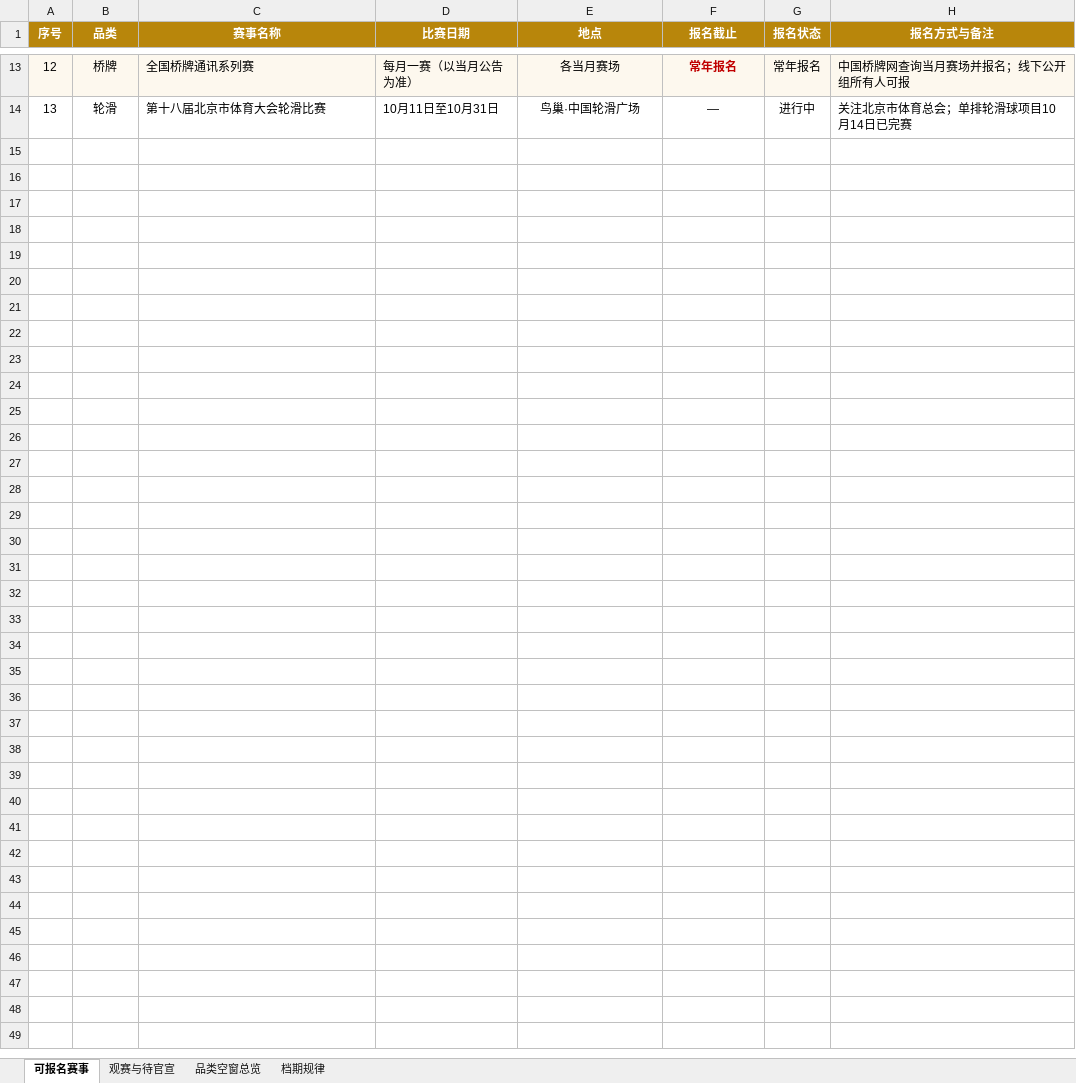
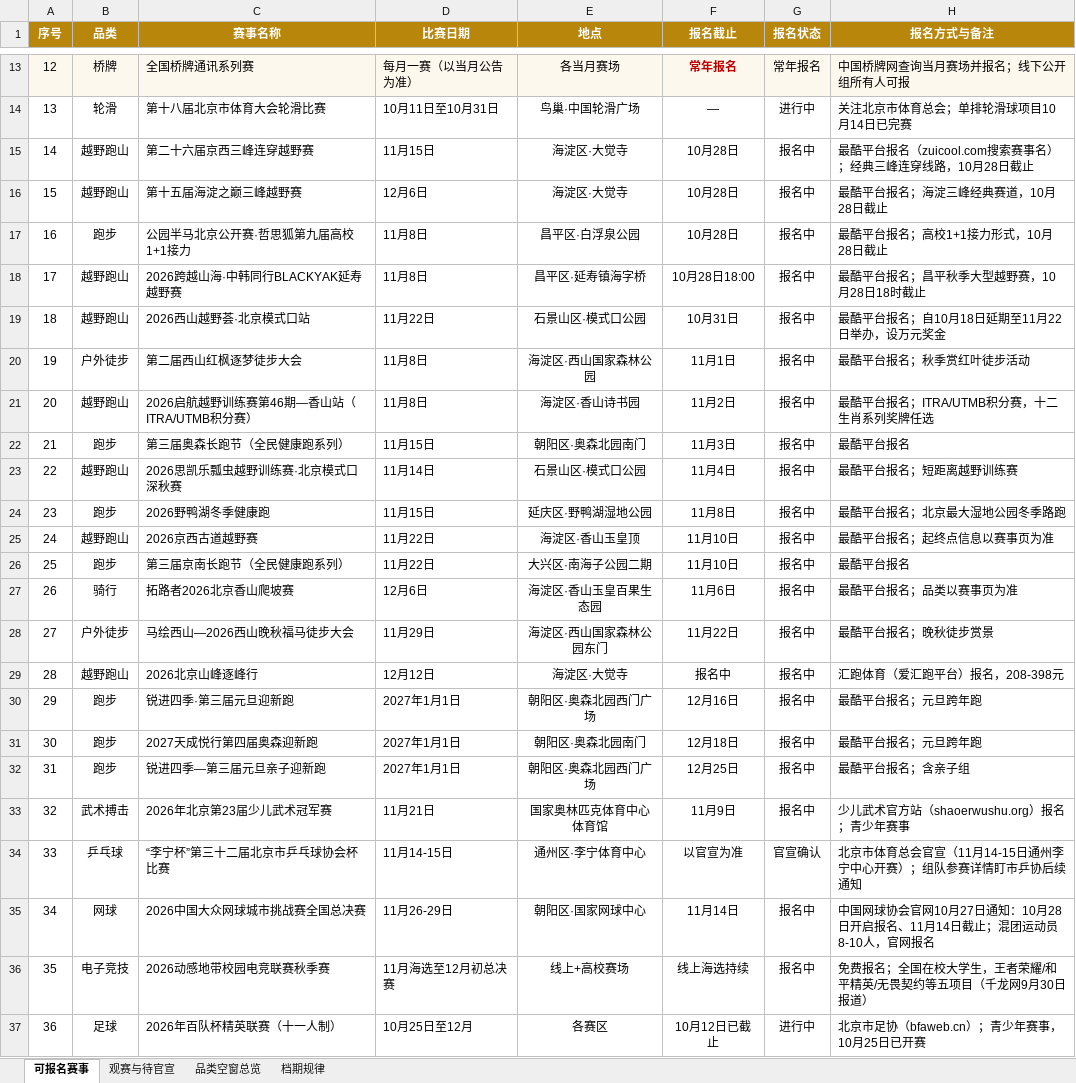
Before and after one commit to dengpao522/Sports-Event-Collection, an Excel workbook: 赛事清单/北京赛事清单_2026年11月至2027春节.xlsx, sheet 可报名赛事, drawn as a sheet; only a part is shown, gaps mark what is left out; values as stored, in another font and other column widths than the file's, no borders; charts and pictures not drawn; the diff names each change by its address in the sheet, - before the commit and + after, or states it on an @@ line.

Commit message:
feat: 北京赛事清单深挖二轮——可报名36场/观赛待官宣21条，补齐春节档与冰雪具体赛
一轮经最酷平台等渠道新增23场可报名+7条待官宣；二轮闭环乒协杯/网球总决赛实锤、确认棋类汇智弈渠道，新增7条观赛待官宣（攀冰/TOP短道速滑/成人冰球/石景山越野滑雪/南山公开赛/什刹海/昆仑决），空窗与档期规律同步修正

```diff
--- a/赛事清单/北京赛事清单_2026年11月至2027春节.xlsx (sheet 可报名赛事)
+++ b/赛事清单/北京赛事清单_2026年11月至2027春节.xlsx (sheet 可报名赛事)
+row 15: 14 | 越野跑山 | 第二十六届京西三峰连穿越野赛 | 11月15日 | 海淀区·大觉寺 | 10月28日 | 报名中 | 最酷平台报名（zuicool.com搜索赛事名）；经典三峰连穿线路，10月28日截止
+row 16: 15 | 越野跑山 | 第十五届海淀之巅三峰越野赛 | 12月6日 | 海淀区·大觉寺 | 10月28日 | 报名中 | 最酷平台报名；海淀三峰经典赛道，10月28日截止
+row 17: 16 | 跑步 | 公园半马北京公开赛·哲思狐第九届高校1+1接力 | 11月8日 | 昌平区·白浮泉公园 | 10月28日 | 报名中 | 最酷平台报名；高校1+1接力形式，10月28日截止
+row 18: 17 | 越野跑山 | 2026跨越山海·中韩同行BLACKYAK延寿越野赛 | 11月8日 | 昌平区·延寿镇海字桥 | 10月28日18:00 | 报名中 | 最酷平台报名；昌平秋季大型越野赛，10月28日18时截止
+row 19: 18 | 越野跑山 | 2026西山越野荟·北京模式口站 | 11月22日 | 石景山区·模式口公园 | 10月31日 | 报名中 | 最酷平台报名；自10月18日延期至11月22日举办，设万元奖金
+row 20: 19 | 户外徒步 | 第二届西山红枫逐梦徒步大会 | 11月8日 | 海淀区·西山国家森林公园 | 11月1日 | 报名中 | 最酷平台报名；秋季赏红叶徒步活动
+row 21: 20 | 越野跑山 | 2026启航越野训练赛第46期—香山站（ITRA/UTMB积分赛） | 11月8日 | 海淀区·香山诗书园 | 11月2日 | 报名中 | 最酷平台报名；ITRA/UTMB积分赛，十二生肖系列奖牌任选
+row 22: 21 | 跑步 | 第三届奥森长跑节（全民健康跑系列） | 11月15日 | 朝阳区·奥森北园南门 | 11月3日 | 报名中 | 最酷平台报名
+row 23: 22 | 越野跑山 | 2026思凯乐瓢虫越野训练赛·北京模式口深秋赛 | 11月14日 | 石景山区·模式口公园 | 11月4日 | 报名中 | 最酷平台报名；短距离越野训练赛
+row 24: 23 | 跑步 | 2026野鸭湖冬季健康跑 | 11月15日 | 延庆区·野鸭湖湿地公园 | 11月8日 | 报名中 | 最酷平台报名；北京最大湿地公园冬季路跑
+row 25: 24 | 越野跑山 | 2026京西古道越野赛 | 11月22日 | 海淀区·香山玉皇顶 | 11月10日 | 报名中 | 最酷平台报名；起终点信息以赛事页为准
+row 26: 25 | 跑步 | 第三届京南长跑节（全民健康跑系列） | 11月22日 | 大兴区·南海子公园二期 | 11月10日 | 报名中 | 最酷平台报名
+row 27: 26 | 骑行 | 拓路者2026北京香山爬坡赛 | 12月6日 | 海淀区·香山玉皇百果生态园 | 11月6日 | 报名中 | 最酷平台报名；品类以赛事页为准
+row 28: 27 | 户外徒步 | 马绘西山—2026西山晚秋福马徒步大会 | 11月29日 | 海淀区·西山国家森林公园东门 | 11月22日 | 报名中 | 最酷平台报名；晚秋徒步赏景
+row 29: 28 | 越野跑山 | 2026北京山峰逐峰行 | 12月12日 | 海淀区·大觉寺 | 报名中 | 报名中 | 汇跑体育（爱汇跑平台）报名，208-398元
+row 30: 29 | 跑步 | 锐进四季·第三届元旦迎新跑 | 2027年1月1日 | 朝阳区·奥森北园西门广场 | 12月16日 | 报名中 | 最酷平台报名；元旦跨年跑
+row 31: 30 | 跑步 | 2027天成悦行第四届奥森迎新跑 | 2027年1月1日 | 朝阳区·奥森北园南门 | 12月18日 | 报名中 | 最酷平台报名；元旦跨年跑
+row 32: 31 | 跑步 | 锐进四季—第三届元旦亲子迎新跑 | 2027年1月1日 | 朝阳区·奥森北园西门广场 | 12月25日 | 报名中 | 最酷平台报名；含亲子组
+row 33: 32 | 武术搏击 | 2026年北京第23届少儿武术冠军赛 | 11月21日 | 国家奥林匹克体育中心体育馆 | 11月9日 | 报名中 | 少儿武术官方站（shaoerwushu.org）报名；青少年赛事
+row 34: 33 | 乒乓球 | “李宁杯”第三十二届北京市乒乓球协会杯比赛 | 11月14-15日 | 通州区·李宁体育中心 | 以官宣为准 | 官宣确认 | 北京市体育总会官宣（11月14-15日通州李宁中心开赛）；组队参赛详情盯市乒协后续通知
+row 35: 34 | 网球 | 2026中国大众网球城市挑战赛全国总决赛 | 11月26-29日 | 朝阳区·国家网球中心 | 11月14日 | 报名中 | 中国网球协会官网10月27日通知：10月28日开启报名、11月14日截止；混团运动员8-10人，官网报名
+row 36: 35 | 电子竞技 | 2026动感地带校园电竞联赛秋季赛 | 11月海选至12月初总决赛 | 线上+高校赛场 | 线上海选持续 | 报名中 | 免费报名；全国在校大学生，王者荣耀/和平精英/无畏契约等五项目（千龙网9月30日报道）
+row 37: 36 | 足球 | 2026年百队杯精英联赛（十一人制） | 10月25日至12月 | 各赛区 | 10月12日已截止 | 进行中 | 北京市足协（bfaweb.cn）；青少年赛事，10月25日已开赛
```
Also changed, not shown: sheet 观赛与待官宣, sheet 品类空窗总览, sheet 档期规律, charts or pictures.
